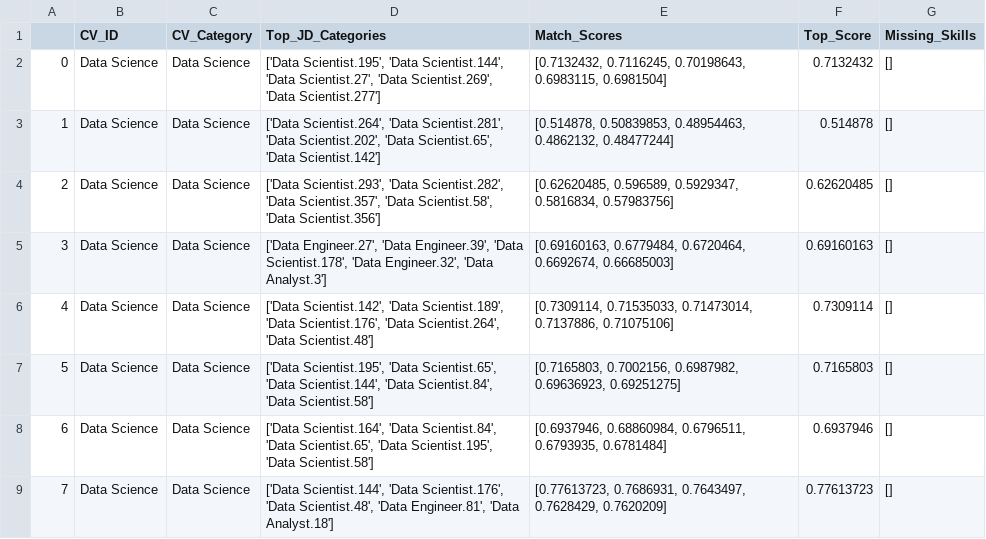
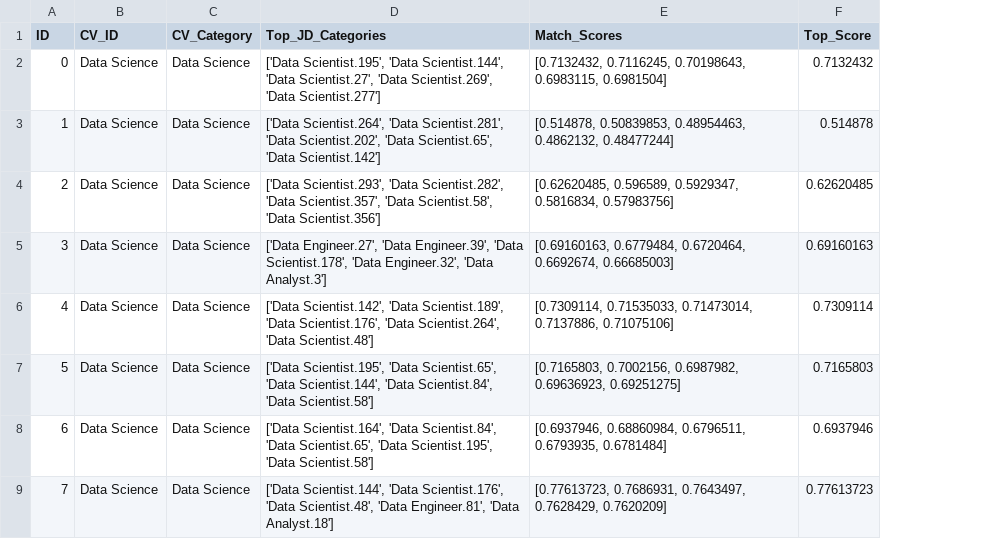
Before and after one commit to saman-azhar/llm_career_assistant, a CSV file: outputs/top_matches.csv, drawn as a sheet; only a part is shown; the diff names each change by its address in the sheet, - before the commit and + after, or states it on an @@ line.

```diff
--- a/outputs/top_matches.csv
+++ b/outputs/top_matches.csv
-column G (Missing_Skills), rows 2-9: all []
-A1: (empty)
+A1: ID
```
Also changed, not shown: 6 other files.
